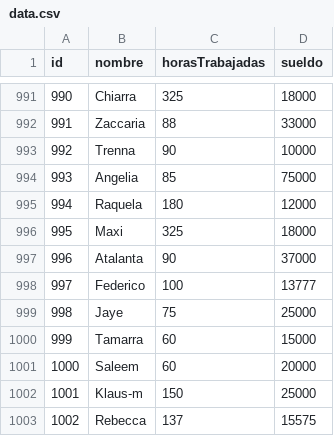
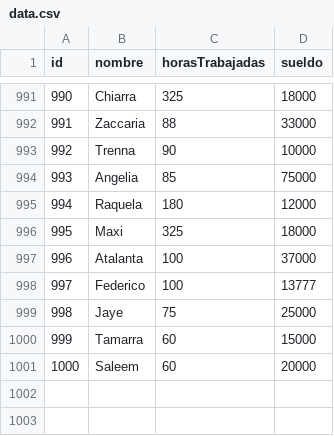
Before and after one commit to FedericoPetre/tp_laboratorio_1, a CSV file: TP_3/data.csv, drawn as a sheet; only a part is shown, gaps mark what is left out.

```diff
--- a/TP_3/data.csv
+++ b/TP_3/data.csv
@@ -996,3 +996,3 @@ id,nombre,horasTrabajadas,sueldo
 995,Maxi,325,18000
-996,Atalanta,90,37000
+996,Atalanta,100,37000
 997,Federico,100,13777
@@ -1001,3 +1001 @@ id,nombre,horasTrabajadas,sueldo
 1000,Saleem,60,20000
-1001,Klaus-m,150,25000
-1002,Rebecca,137,15575
```
Also changed, not shown: 15 other files.
